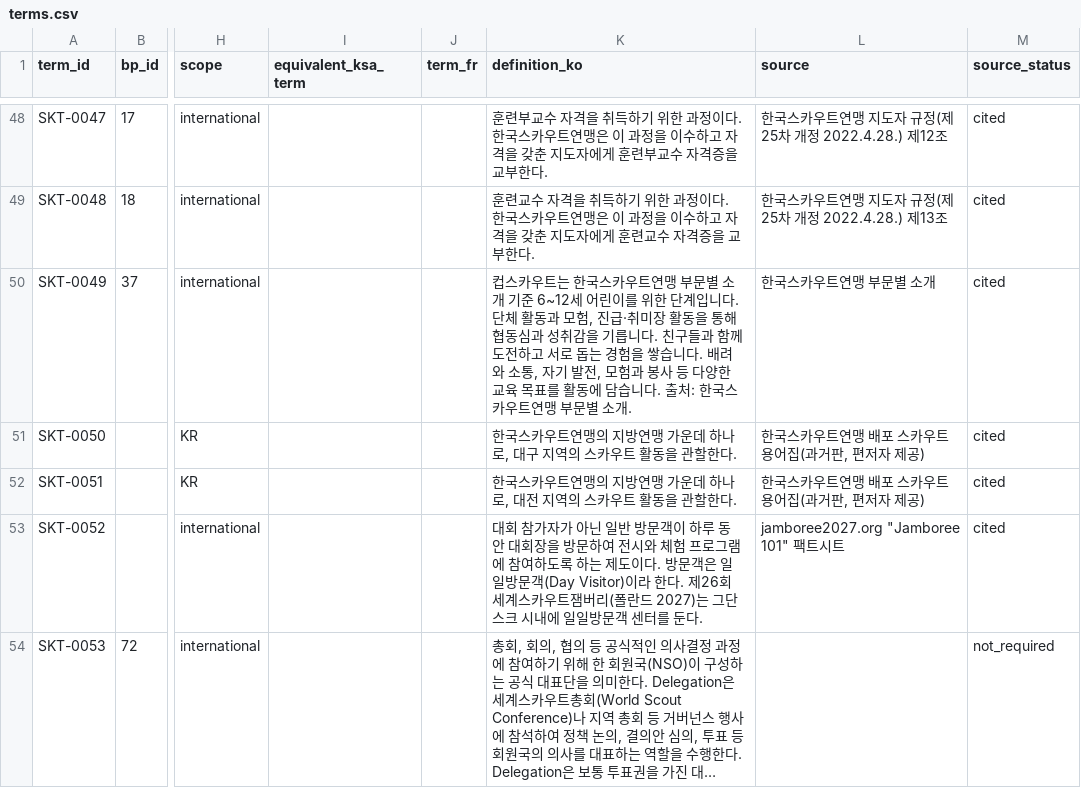
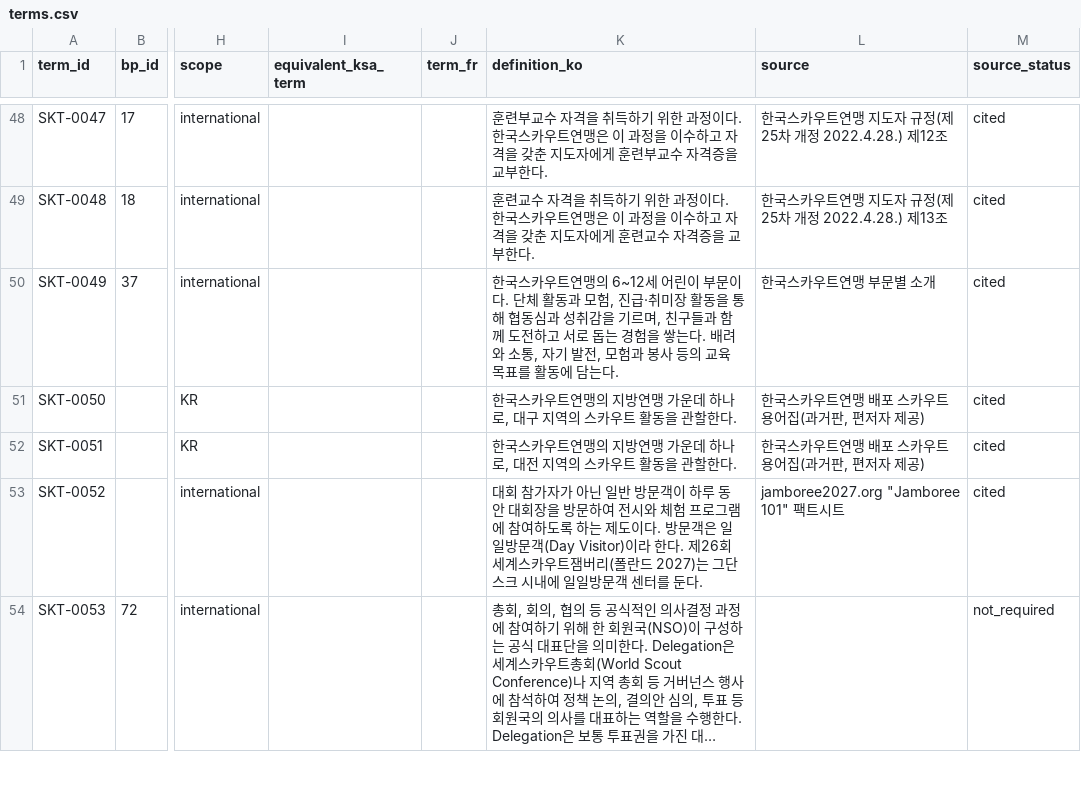
Before and after one commit to scoutkorea-jimmy/scout-terminology-en-ko, a CSV file: terms.csv, drawn as a sheet; only a part is shown, gaps mark what is left out; long unchanged cells end in …; the diff covers the shown part only; the diff names each change by its address in the sheet, - before the commit and + after, or states it on an @@ line.

```diff
--- a/terms.csv
+++ b/terms.csv
-K50 (definition_ko): 컵스카우트는 한국스카우트연맹 부문별 소개 기준 6~12세 어린이를 위한 단계입니다. 단체 활동과 모험, 진급·취미장 활동을 통해 협동심과 성취감을 기릅니다. 친구들과 함께 도전하고 서로 돕는 경험을 쌓습니다. 배려와 소통, 자기 발전, 모험과 봉사 등 다양한 교육 목표를 활동에 담습니다. 출처: 한국스카우트연맹 부문별 소개.
+K50 (definition_ko): 한국스카우트연맹의 6~12세 어린이 부문이다. 단체 활동과 모험, 진급·취미장 활동을 통해 협동심과 성취감을 기르며, 친구들과 함께 도전하고 서로 돕는 경험을 쌓는다. 배려와 소통, 자기 발전, 모험과 봉사 등의 교육 목표를 활동에 담는다.
```
Also changed, not shown: 5 edited cells elsewhere in this file, 1 other file.
